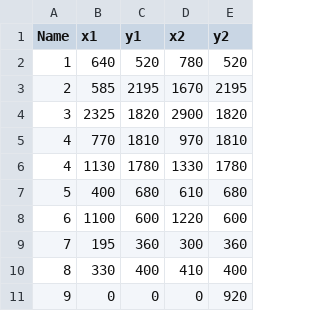
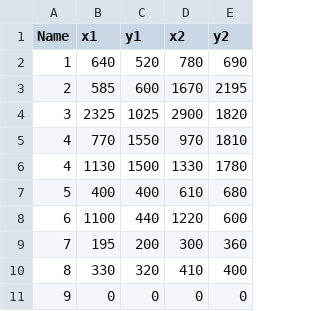
Before and after one commit to aidanjoh/Facial-Detection-Methods, a CSV file: updatedGroundTruthBBox.csv, drawn as a sheet.

Commit message:
Got the initial code working for IoU, needed to fix the orientation of the ground truth bounding boxes.

```diff
--- a/updatedGroundTruthBBox.csv
+++ b/updatedGroundTruthBBox.csv
@@ -1,11 +1,11 @@
 Name,x1,y1,x2,y2
-1, 640,520,780,520
-2, 585,2195,1670,2195
-3, 2325,1820,2900,1820
-4, 770,1810,970,1810
-4, 1130,1780,1330,1780
-5, 400,680,610,680
-6, 1100,600,1220,600
-7, 195,360,300,360
-8, 330,400,410,400
-9, 0,0,0,920
+1,640,520, 780,690
+2,585,600,1670,2195
+3,2325,1025,2900,1820
+4,770,1550,970,1810
+4,1130,1500,1330,1780
+5,400,400,610,680
+6,1100,440,1220,600
+7,195,200,300,360
+8,330,320,410,400
+9,0,0,0,0
```
Also changed, not shown: 1 other file.
